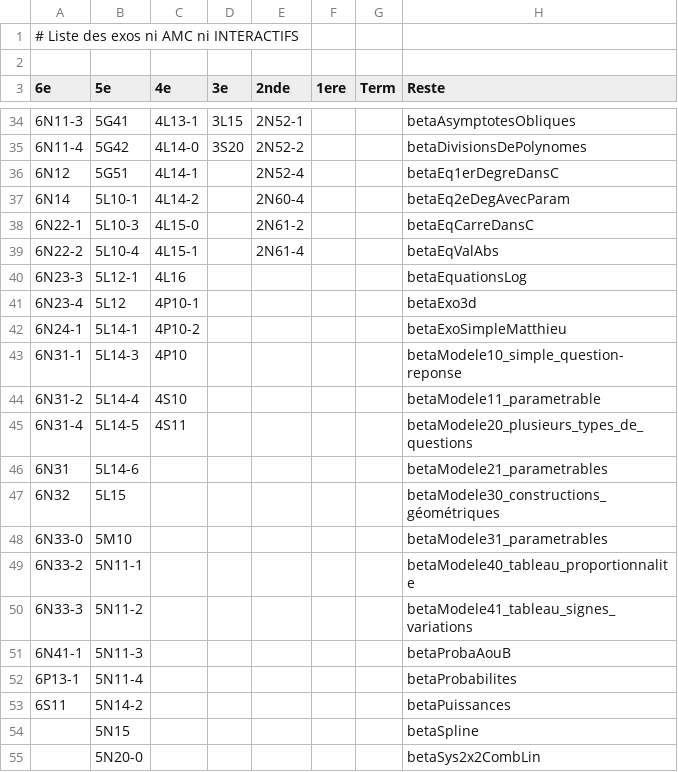
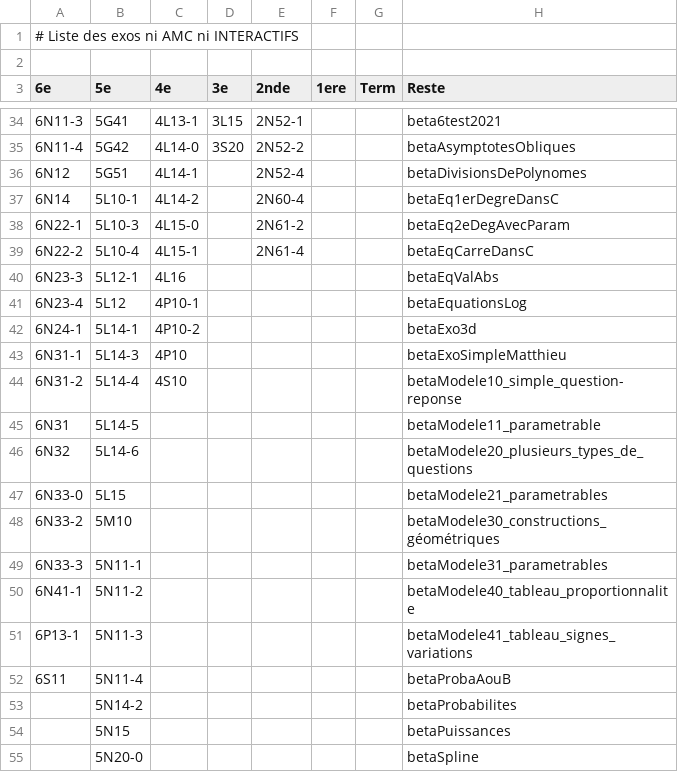
Before and after one commit to mathalea/mathalea, a CSV file: src/csv/exosNonAmcNonInteractifs.csv, drawn as a sheet; only a part is shown, gaps mark what is left out; the diff covers the shown part only.

```diff
--- a/src/csv/exosNonAmcNonInteractifs.csv
+++ b/src/csv/exosNonAmcNonInteractifs.csv
@@ -34,22 +34,22 @@
-6N11-3,5G41,4L13-1,3L15,2N52-1,,,betaAsymptotesObliques
-6N11-4,5G42,4L14-0,3S20,2N52-2,,,betaDivisionsDePolynomes
-6N12,5G51,4L14-1,,2N52-4,,,betaEq1erDegreDansC
-6N14,5L10-1,4L14-2,,2N60-4,,,betaEq2eDegAvecParam
-6N22-1,5L10-3,4L15-0,,2N61-2,,,betaEqCarreDansC
-6N22-2,5L10-4,4L15-1,,2N61-4,,,betaEqValAbs
-6N23-3,5L12-1,4L16,,,,,betaEquationsLog
-6N23-4,5L12,4P10-1,,,,,betaExo3d
-6N24-1,5L14-1,4P10-2,,,,,betaExoSimpleMatthieu
-6N31-1,5L14-3,4P10,,,,,betaModele10_simple_question-reponse
-6N31-2,5L14-4,4S10,,,,,betaModele11_parametrable
-6N31-4,5L14-5,4S11,,,,,betaModele20_plusieurs_types_de_questions
-6N31,5L14-6,,,,,,betaModele21_parametrables
-6N32,5L15,,,,,,betaModele30_constructions_géométriques
-6N33-0,5M10,,,,,,betaModele31_parametrables
-6N33-2,5N11-1,,,,,,betaModele40_tableau_proportionnalite
-6N33-3,5N11-2,,,,,,betaModele41_tableau_signes_variations
-6N41-1,5N11-3,,,,,,betaProbaAouB
-6P13-1,5N11-4,,,,,,betaProbabilites
-6S11,5N14-2,,,,,,betaPuissances
-,5N15,,,,,,betaSpline
-,5N20-0,,,,,,betaSys2x2CombLin
+6N11-3,5G41,4L13-1,3L15,2N52-1,,,beta6test2021
+6N11-4,5G42,4L14-0,3S20,2N52-2,,,betaAsymptotesObliques
+6N12,5G51,4L14-1,,2N52-4,,,betaDivisionsDePolynomes
+6N14,5L10-1,4L14-2,,2N60-4,,,betaEq1erDegreDansC
+6N22-1,5L10-3,4L15-0,,2N61-2,,,betaEq2eDegAvecParam
+6N22-2,5L10-4,4L15-1,,2N61-4,,,betaEqCarreDansC
+6N23-3,5L12-1,4L16,,,,,betaEqValAbs
+6N23-4,5L12,4P10-1,,,,,betaEquationsLog
+6N24-1,5L14-1,4P10-2,,,,,betaExo3d
+6N31-1,5L14-3,4P10,,,,,betaExoSimpleMatthieu
+6N31-2,5L14-4,4S10,,,,,betaModele10_simple_question-reponse
+6N31,5L14-5,,,,,,betaModele11_parametrable
+6N32,5L14-6,,,,,,betaModele20_plusieurs_types_de_questions
+6N33-0,5L15,,,,,,betaModele21_parametrables
+6N33-2,5M10,,,,,,betaModele30_constructions_géométriques
+6N33-3,5N11-1,,,,,,betaModele31_parametrables
+6N41-1,5N11-2,,,,,,betaModele40_tableau_proportionnalite
+6P13-1,5N11-3,,,,,,betaModele41_tableau_signes_variations
+6S11,5N11-4,,,,,,betaProbaAouB
+,5N14-2,,,,,,betaProbabilites
+,5N15,,,,,,betaPuissances
+,5N20-0,,,,,,betaSpline
```
Also changed, not shown: 34 edited cells elsewhere in this file, 5 other files.
